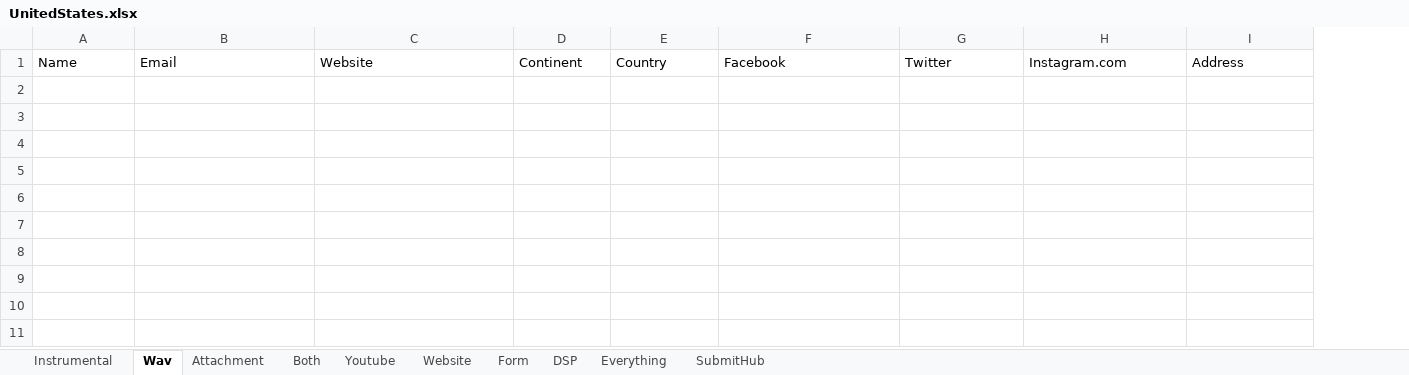
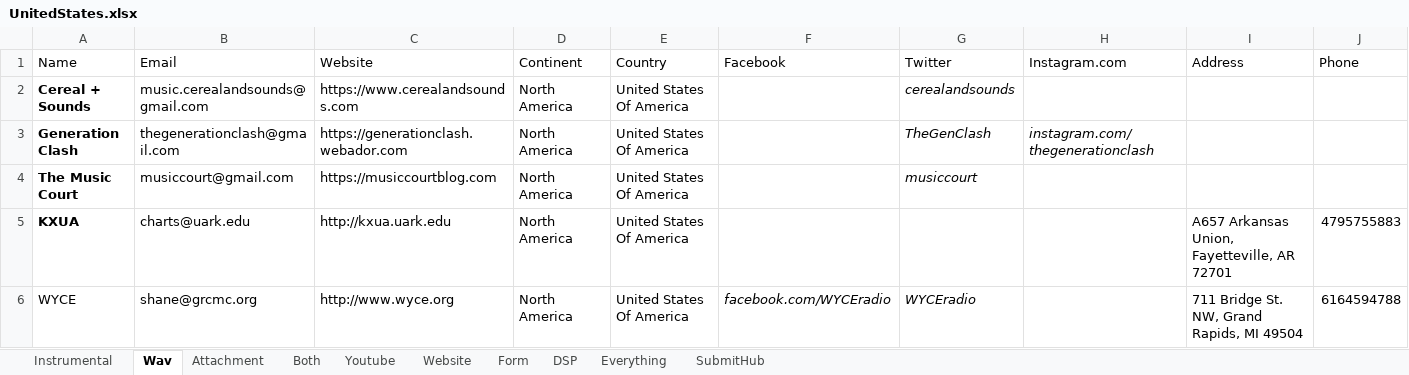
Before and after one commit to Mishuba/Ruby, an Excel workbook: EmailBlast/Excel/Countries/UnitedStates.xlsx, sheet Wav, drawn as a sheet; values as stored, in another font and other column widths than the file's, no borders; the diff names each change by its address in the sheet, - before the commit and + after, or states it on an @@ line.

Commit message:
United States Not even close to being done

```diff
--- a/EmailBlast/Excel/Countries/UnitedStates.xlsx (sheet Wav)
+++ b/EmailBlast/Excel/Countries/UnitedStates.xlsx (sheet Wav)
+column J (Phone), empty
+row 2: Cereal + Sounds | music.cerealandsounds@gmail.com | https://www.cerealandsounds.com | North America | United States Of America |  | cerealandsounds
+row 3: Generation Clash | thegenerationclash@gmail.com | https://generationclash.webador.com | North America | United States Of America |  | TheGenClash | instagram.com/thegenerationclash
+row 4: The Music Court | musiccourt@gmail.com | https://musiccourtblog.com | North America | United States Of America |  | musiccourt
+row 5: KXUA | charts@uark.edu | http://kxua.uark.edu | North America | United States Of America |  |  |  | A657 Arkansas Union, Fayetteville, AR 72701 | 4795755883
+row 6: WYCE | shane@grcmc.org | http://www.wyce.org | North America | United States Of America | facebook.com/WYCEradio | WYCEradio |  | 711 Bridge St. NW, Grand Rapids, MI 49504 | 6164594788
```
Also changed, not shown: sheet SubmitHub, sheet Form, sheet DSP, sheet Website, sheet Youtube, sheet Both, 1 more sheet, 2 other files.
